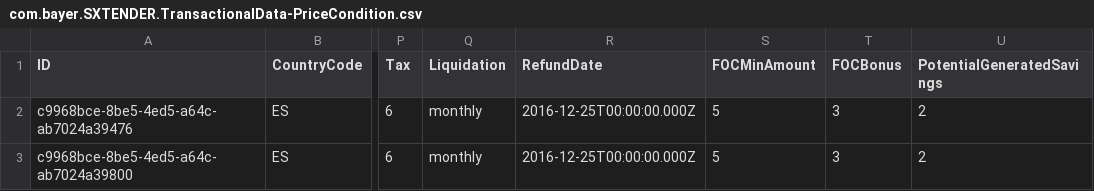
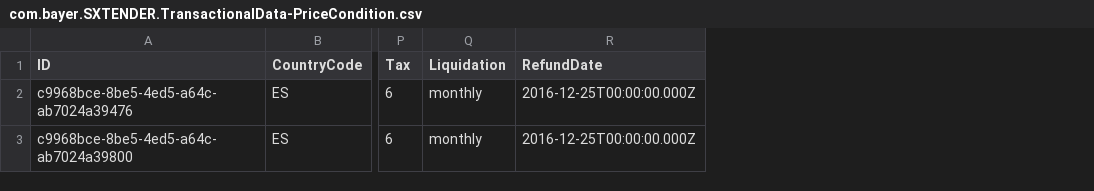
Before and after one commit to mandar-velankar/TNDR_FAST_BACKEND, a CSV file: db/csv/com.bayer.SXTENDER.TransactionalData-PriceCondition.csv, drawn as a sheet; only a part is shown, gaps mark what is left out; the diff names each change by its address in the sheet, - before the commit and + after, or states it on an @@ line.

Commit message:
Generic framework for price condition (DB/MVC) - Define UML diagram

```diff
--- a/db/csv/com.bayer.SXTENDER.TransactionalData-PriceCondition.csv
+++ b/db/csv/com.bayer.SXTENDER.TransactionalData-PriceCondition.csv
-column S (FOCMinAmount), rows 2-3: 5 | 5
-column T (FOCBonus), rows 2-3: 3 | 3
-column U (PotentialGeneratedSavings), rows 2-3: 2 | 2
```
Also changed, not shown: 1 other file.
